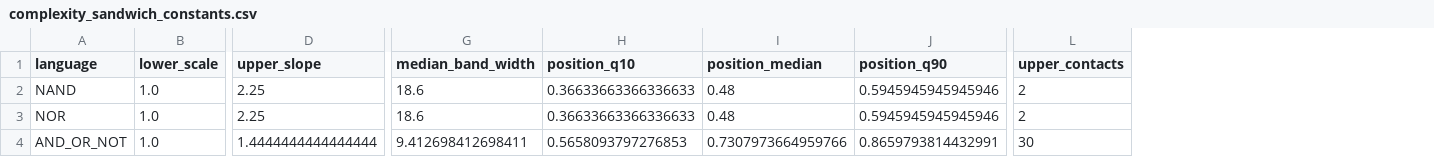
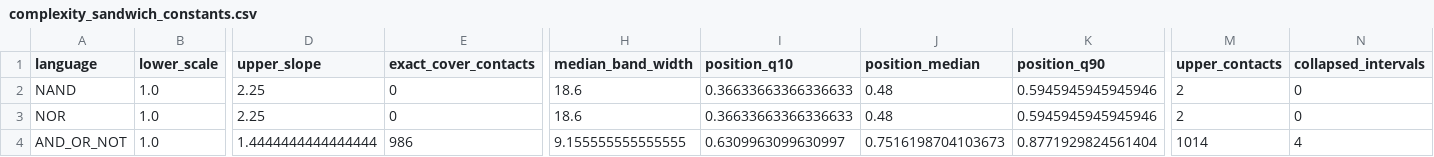
Before and after one commit to jonland82/semantic-boolean-complexity, a CSV file: experiments/four_bit/artifacts/complexity_sandwich_constants.csv, drawn as a sheet; only a part is shown, gaps mark what is left out; addresses are those after the commit; the diff names each change by its address in the sheet, - before the commit and + after, or states it on an @@ line.

Commit message:
Add semantic complexity envelope analysis and paper

```diff
--- a/experiments/four_bit/artifacts/complexity_sandwich_constants.csv
+++ b/experiments/four_bit/artifacts/complexity_sandwich_constants.csv
+column E (exact_cover_contacts), rows 2-4: 0 | 0 | 986
+column N (collapsed_intervals), rows 2-4: 0 | 0 | 4
-H4 (median_band_width): 9.412698412698411
+H4 (median_band_width): 9.155555555555555
-I4 (position_q10): 0.5658093797276853
+I4 (position_q10): 0.6309963099630997
-J4 (position_median): 0.7307973664959766
+J4 (position_median): 0.7516198704103673
-K4 (position_q90): 0.8659793814432991
+K4 (position_q90): 0.8771929824561404
-M4 (upper_contacts): 30
+M4 (upper_contacts): 1014
```
Also changed, not shown: experiments/four_bit/artifacts/sandwich_residual_model_folds.csv, experiments/four_bit/artifacts/sandwich_residual_model_summary.csv, 27 other files.
